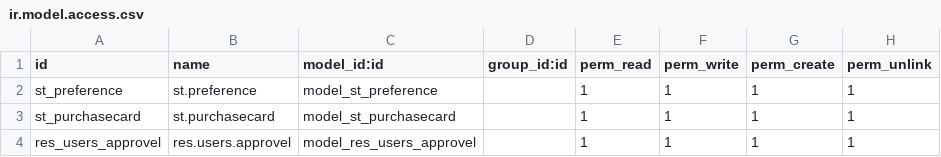
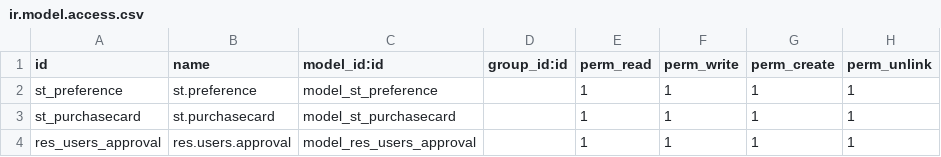
Before and after one commit to Supplies-Terminal/odoo_enhance_st, a CSV file: security/ir.model.access.csv, drawn as a sheet.

```diff
--- a/security/ir.model.access.csv
+++ b/security/ir.model.access.csv
@@ -3,2 +3,2 @@ st_preference,st.preference,model_st_preference,,1,1,1,1
 st_purchasecard,st.purchasecard,model_st_purchasecard,,1,1,1,1
-res_users_approvel,res.users.approvel,model_res_users_approvel,,1,1,1,1
+res_users_approval,res.users.approval,model_res_users_approval,,1,1,1,1
```
Also changed, not shown: 4 other files.
